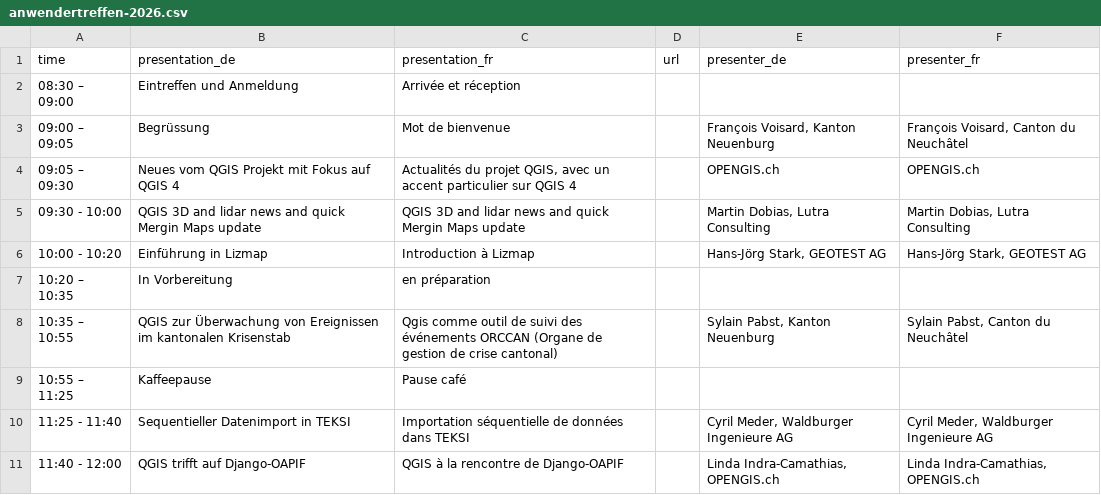
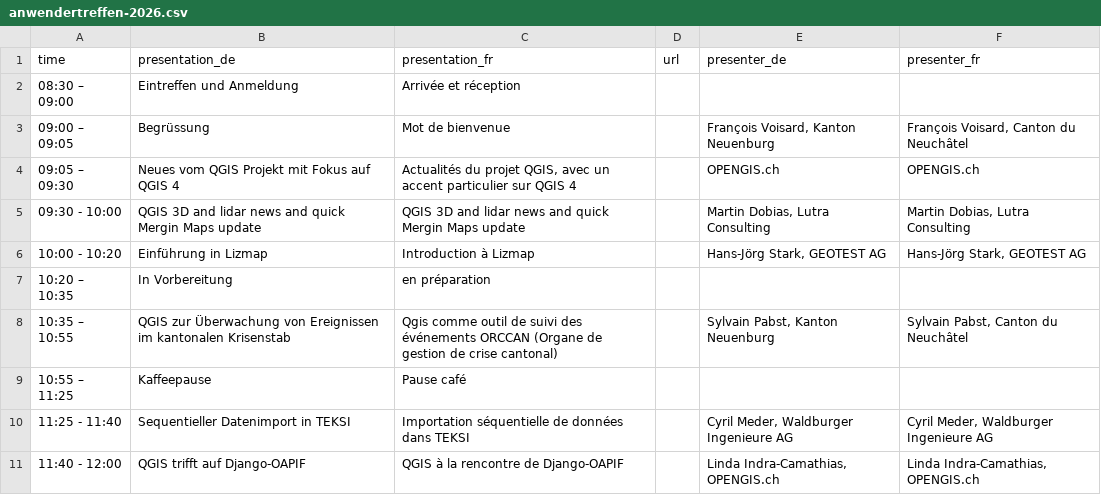
Before and after one commit to qgis-ch/qgis-ch-website, a CSV file: _data/anwendertreffen-2026.csv, drawn as a sheet; only a part is shown.

Commit message:
fix typo (#43)
* Titel aktualisiert

* Titel aktualisiert

* Tippfehler korrigiert

```diff
--- a/_data/anwendertreffen-2026.csv
+++ b/_data/anwendertreffen-2026.csv
@@ -7,3 +7,3 @@
 "10:20 – 10:35","In Vorbereitung","en préparation",,,
-"10:35 – 10:55","QGIS zur Überwachung von Ereignissen im kantonalen Krisenstab","Qgis comme outil de suivi des événements ORCCAN (Organe de gestion de crise cantonal)",,"Sylain Pabst, Kanton Neuenburg","Sylain Pabst, Canton du Neuchâtel"
+"10:35 – 10:55","QGIS zur Überwachung von Ereignissen im kantonalen Krisenstab","Qgis comme outil de suivi des événements ORCCAN (Organe de gestion de crise cantonal)",,"Sylvain Pabst, Kanton Neuenburg","Sylvain Pabst, Canton du Neuchâtel"
 "10:55 – 11:25","Kaffeepause","Pause café",,,
```
